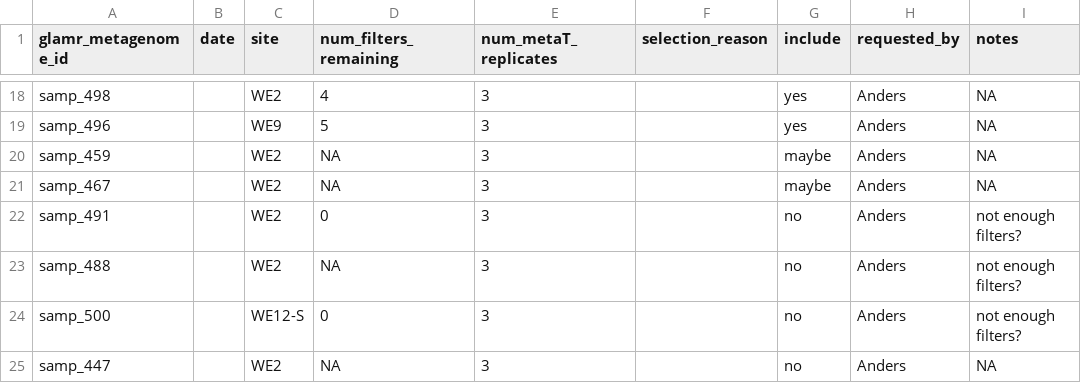
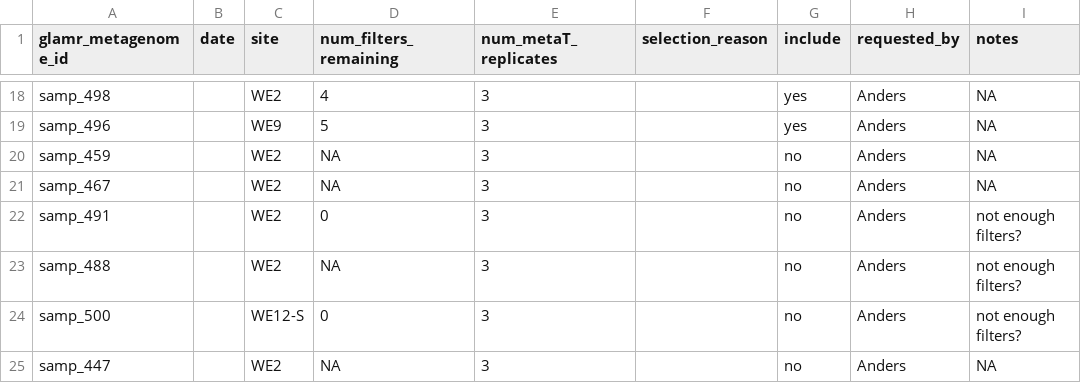
Before and after one commit to akiledal/jgi_csp_metaT_sample_selection, a TSV file: requested_samples.tsv, drawn as a sheet; only a part is shown, gaps mark what is left out.

```diff
--- a/requested_samples.tsv
+++ b/requested_samples.tsv
@@ -19,4 +19,4 @@ samp_498		WE2	4	3		yes	Anders	NA
 samp_496		WE9	5	3		yes	Anders	NA
-samp_459		WE2	NA	3		maybe	Anders	NA
-samp_467		WE2	NA	3		maybe	Anders	NA
+samp_459		WE2	NA	3		no	Anders	NA
+samp_467		WE2	NA	3		no	Anders	NA
 samp_491		WE2	0	3		no	Anders	not enough filters?
```
Also changed, not shown: 1 other file.
